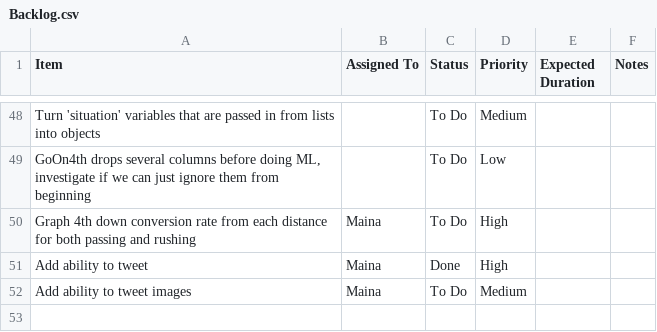
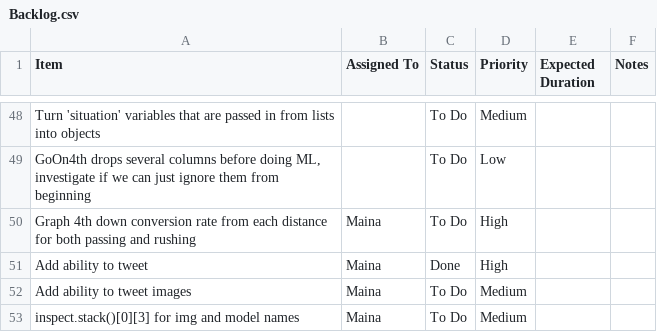
Before and after one commit to mainapmusa/college-football-kick-decisions, a CSV file: Backlog.csv, drawn as a sheet; only a part is shown, gaps mark what is left out; the diff names each change by its address in the sheet, - before the commit and + after, or states it on an @@ line.

Commit message:
add to backlog

```diff
--- a/Backlog.csv
+++ b/Backlog.csv
+row 53: inspect.stack()[0][3] for img and model names | Maina | To Do | Medium
```
